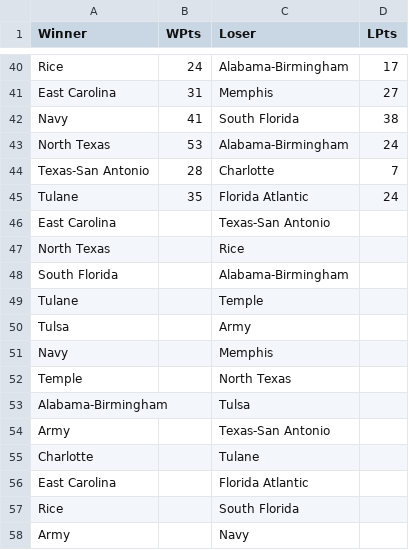
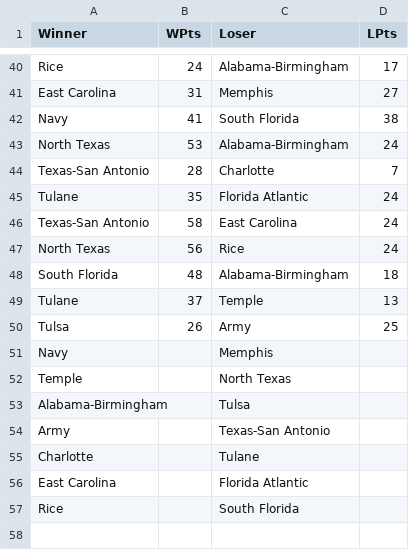
Before and after one commit to gdjenks13/TiebreakerScenarios, a CSV file: src/data/aac.csv, drawn as a sheet; only a part is shown, gaps mark what is left out.

```diff
--- a/src/data/aac.csv
+++ b/src/data/aac.csv
@@ -45,7 +45,7 @@ Texas-San Antonio,28,Charlotte,7
 Tulane,35,Florida Atlantic,24
-East Carolina,,Texas-San Antonio,
-North Texas,,Rice,
-South Florida,,Alabama-Birmingham,
-Tulane,,Temple,
-Tulsa,,Army,
+Texas-San Antonio,58,East Carolina,24
+North Texas,56,Rice,24
+South Florida,48,Alabama-Birmingham,18
+Tulane,37,Temple,13
+Tulsa,26,Army,25
 Navy,,Memphis,
@@ -57,2 +57 @@ East Carolina,,Florida Atlantic,
 Rice,,South Florida,
-Army,,Navy,
```
Also changed, not shown: src/data/acc.csv, src/data/big10.csv, 15 other files.
